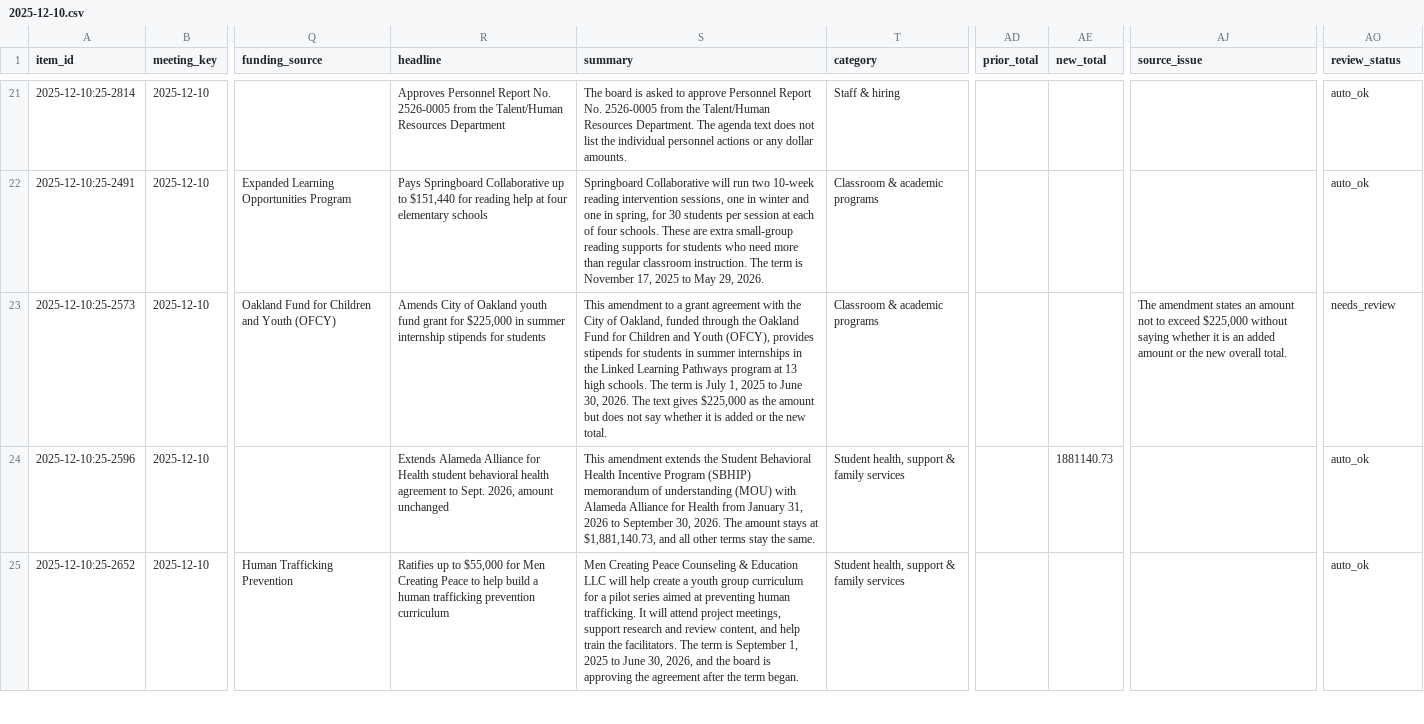
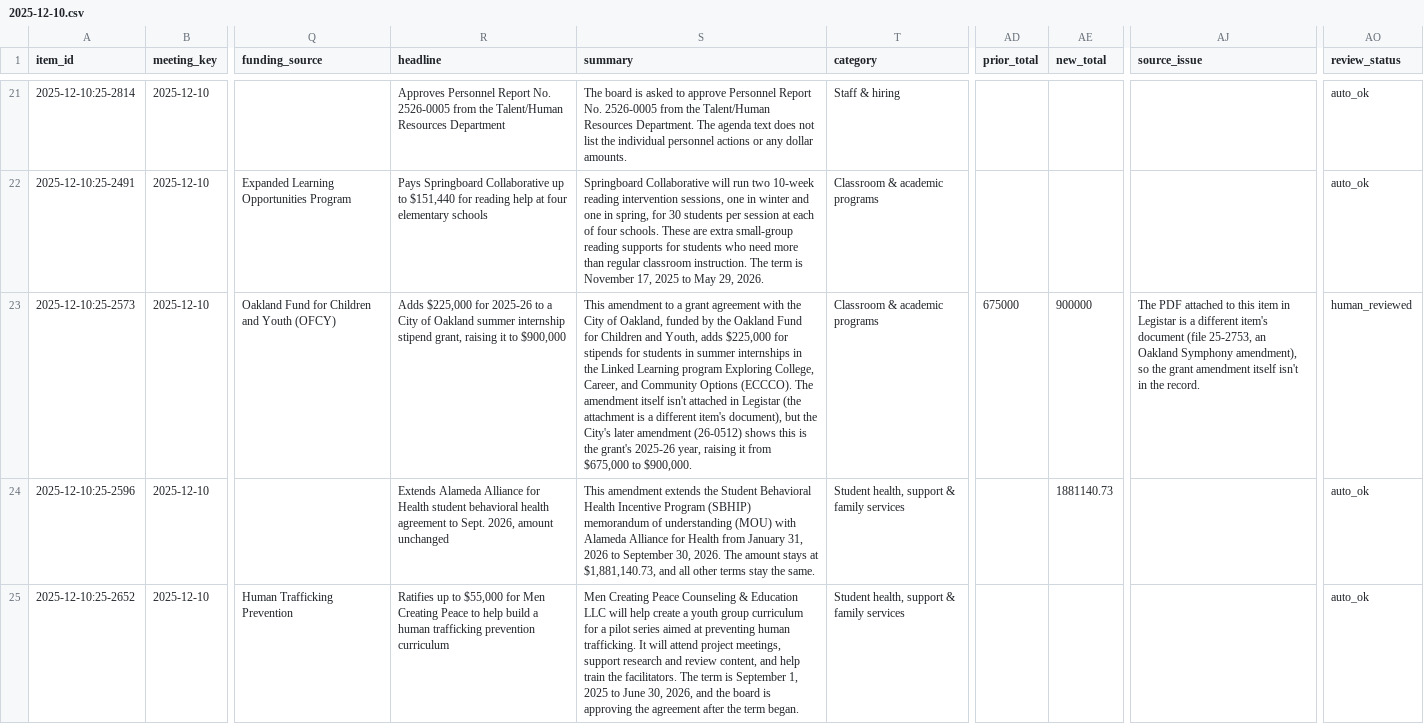
Before and after one commit to oakvs/ousd-consent-data, a CSV file: data/exports/meetings/2025-12-10.csv, drawn as a sheet; only a part is shown, gaps mark what is left out; the diff names each change by its address in the sheet, - before the commit and + after, or states it on an @@ line.

```diff
--- a/data/exports/meetings/2025-12-10.csv
+++ b/data/exports/meetings/2025-12-10.csv
-R23 (headline): Amends City of Oakland youth fund grant for $225,000 in summer internship stipends for students
+R23 (headline): Adds $225,000 for 2025-26 to a City of Oakland summer internship stipend grant, raising it to $900,000
-S23 (summary): …Oakland, funded through the Oakland Fund for Children and Youth (OFCY), provides stipends for students in summer internships in the Linked Learning Pathways program at 13 high schools. The term is July 1, 2025 to June 30, 2026. The text gives $225,000 as the amount but does not say whether it is added or the new total.
+S23 (summary): …Oakland, funded by the Oakland Fund for Children and Youth, adds $225,000 for stipends for students in summer internships in the Linked Learning program Exploring College, Career, and Community Options (ECCCO). The amendment itself isn't attached in Legistar (the attachment is a different item's document), but the City's later amendment (26-0512) shows this is the grant's 2025-26 year, raising it from $675,000 to $900,000.
-AD23 (prior_total): (empty)
+AD23 (prior_total): 675000
-AE23 (new_total): (empty)
+AE23 (new_total): 900000
-AJ23 (source_issue): The amendment states an amount not to exceed $225,000 without saying whether it is an added amount or the new overall total.
+AJ23 (source_issue): The PDF attached to this item in Legistar is a different item's document (file 25-2753, an Oakland Symphony amendment), so the grant amendment itself isn't in the record.
-AO23 (review_status): needs_review
+AO23 (review_status): human_reviewed
```
Also changed, not shown: data/exports/meetings.csv, data/exports/meetings/2023-10-25.csv, 23 other files.
